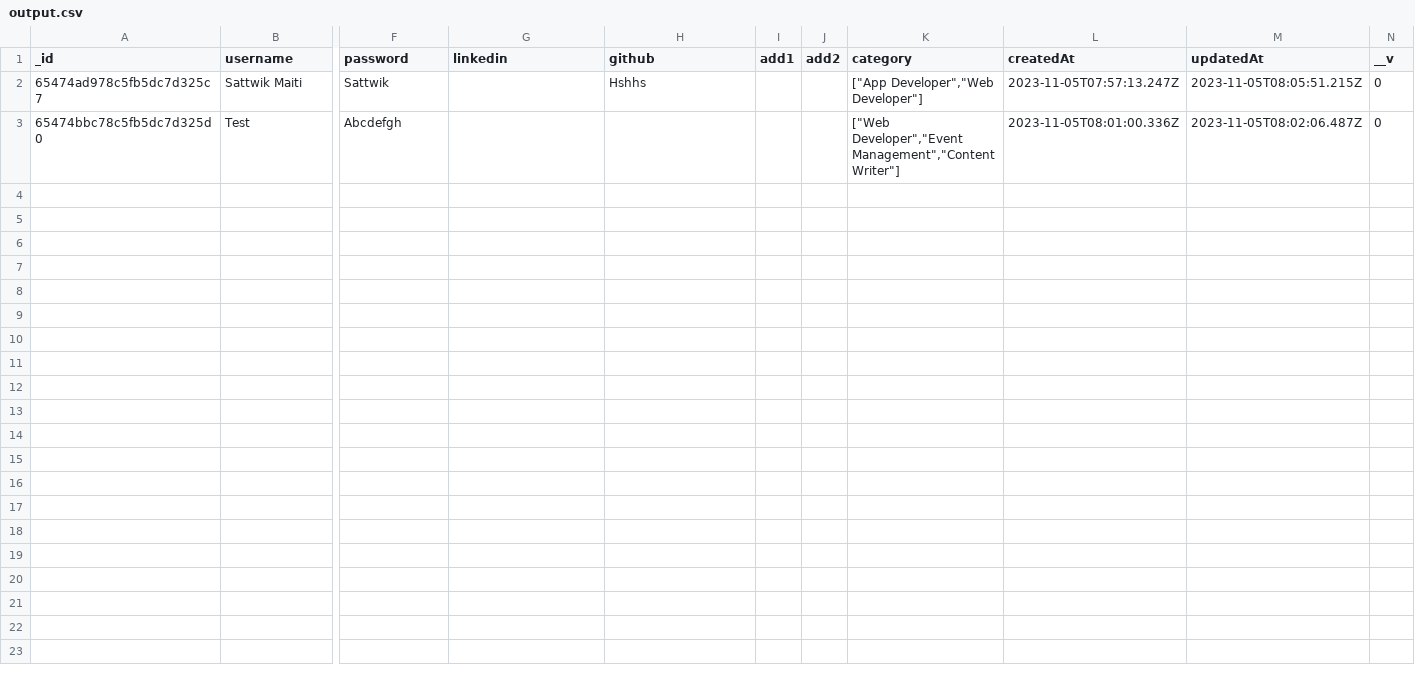
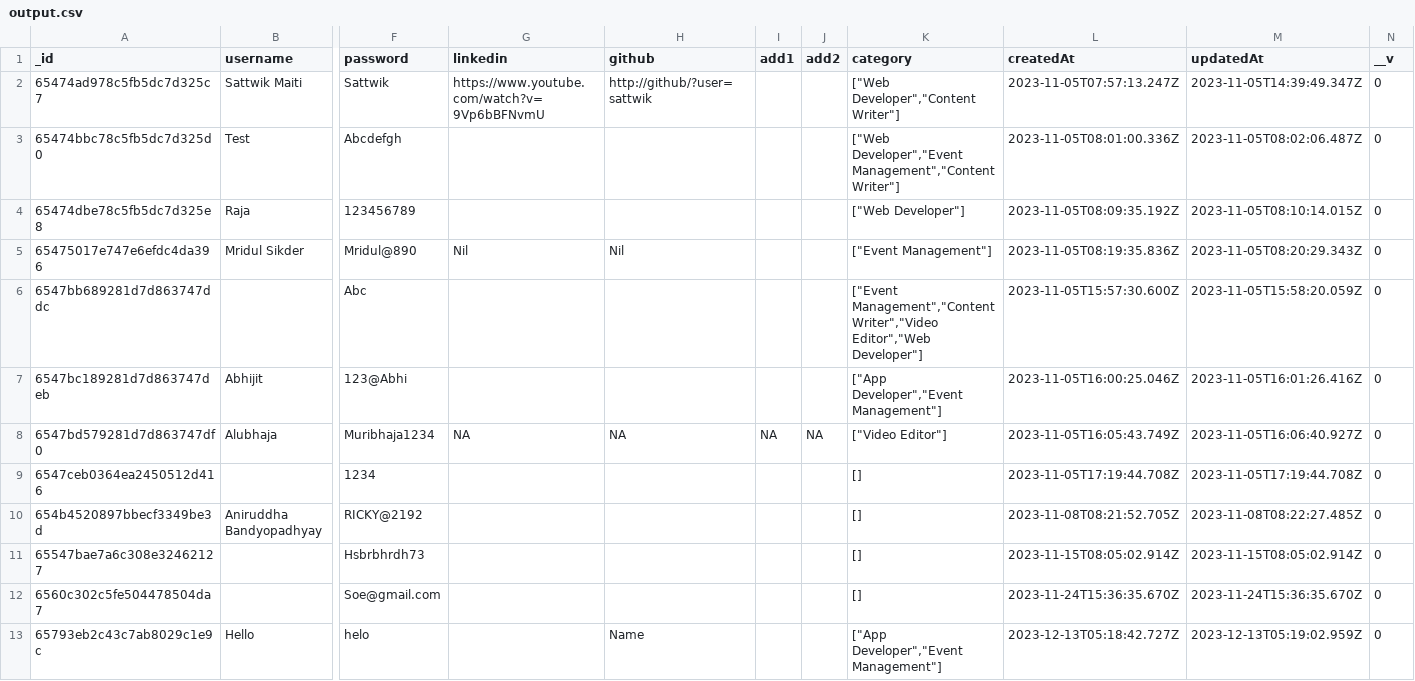
Before and after one commit to Sattwikmaiti/cssaudition, a CSV file: backend/output.csv, drawn as a sheet; only a part is shown, gaps mark what is left out; rows hold the shown columns only; the diff names each change by its address in the sheet, - before the commit and + after, or states it on an @@ line.

```diff
--- a/backend/output.csv
+++ b/backend/output.csv
-G2 (linkedin): (empty)
+G2 (linkedin): https://www.youtube.com/watch?v=9Vp6bBFNvmU
-H2 (github): Hshhs
+H2 (github): http://github/?user=sattwik
-K2 (category): ["App Developer","Web Developer"]
+K2 (category): ["Web Developer","Content Writer"]
-M2 (updatedAt): 2023-11-05T08:05:51.215Z
+M2 (updatedAt): 2023-11-05T14:39:49.347Z
+row 4: 65474dbe78c5fb5dc7d325e8 | Raja | 123456789 |  |  |  |  | ["Web Developer"] | 2023-11-05T08:09:35.192Z | 2023-11-05T08:10:14.015Z | 0
+row 5: 65475017e747e6efdc4da396 | Mridul Sikder | Mridul@890 | Nil | Nil |  |  | ["Event Management"] | 2023-11-05T08:19:35.836Z | 2023-11-05T08:20:29.343Z | 0
+row 6: 6547bb689281d7d863747ddc |  | Abc |  |  |  |  | ["Event Management","Content Writer","Video Editor","Web Developer"] | 2023-11-05T15:57:30.600Z | 2023-11-05T15:58:20.059Z | 0
+row 7: 6547bc189281d7d863747deb | Abhijit | 123@Abhi |  |  |  |  | ["App Developer","Event Management"] | 2023-11-05T16:00:25.046Z | 2023-11-05T16:01:26.416Z | 0
+row 8: 6547bd579281d7d863747df0 | Alubhaja | Muribhaja1234 | NA | NA | NA | NA | ["Video Editor"] | 2023-11-05T16:05:43.749Z | 2023-11-05T16:06:40.927Z | 0
+row 9: 6547ceb0364ea2450512d416 |  | 1234 |  |  |  |  | [] | 2023-11-05T17:19:44.708Z | 2023-11-05T17:19:44.708Z | 0
+row 10: 654b4520897bbecf3349be3d | Aniruddha Bandyopadhyay | RICKY@2192 |  |  |  |  | [] | 2023-11-08T08:21:52.705Z | 2023-11-08T08:22:27.485Z | 0
+row 11: 65547bae7a6c308e32462127 |  | Hsbrbhrdh73 |  |  |  |  | [] | 2023-11-15T08:05:02.914Z | 2023-11-15T08:05:02.914Z | 0
+row 12: 6560c302c5fe504478504da7 |  | Soe@gmail.com |  |  |  |  | [] | 2023-11-24T15:36:35.670Z | 2023-11-24T15:36:35.670Z | 0
+row 13: 65793eb2c43c7ab8029c1e9c | Hello | helo |  | Name |  |  | ["App Developer","Event Management"] | 2023-12-13T05:18:42.727Z | 2023-12-13T05:19:02.959Z | 0
```
Also changed, not shown: 3 other files.
